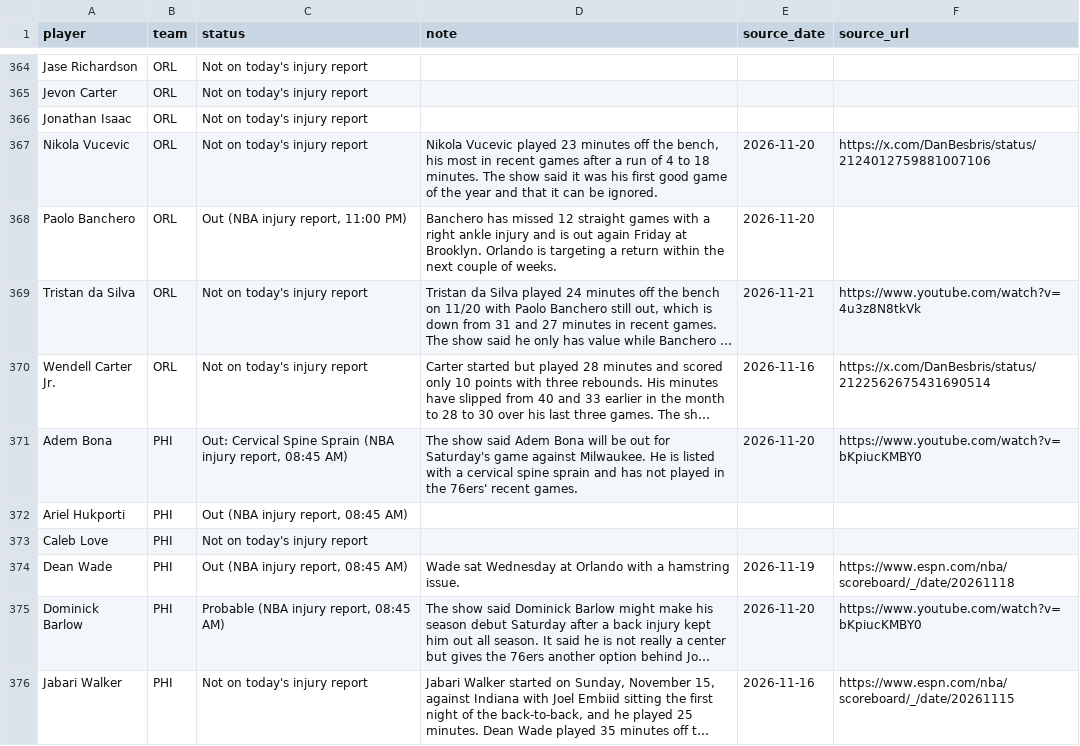
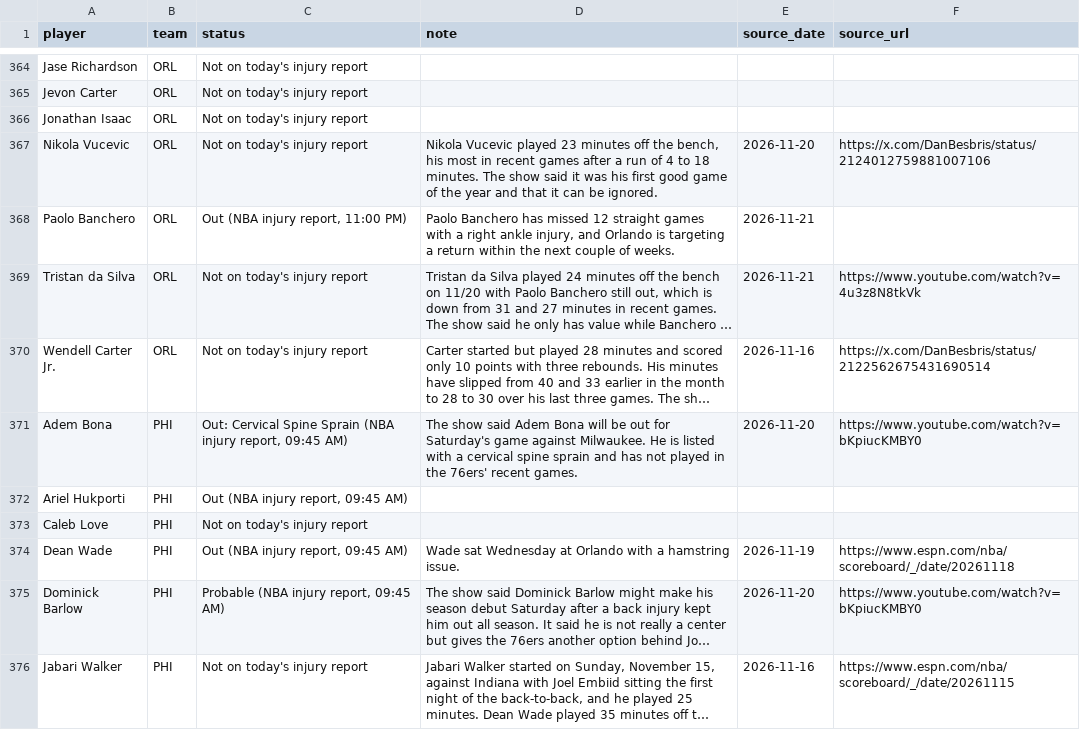
Before and after one commit to nascardataguy2/nba-2026-27, a CSV file: data/injuries.csv, drawn as a sheet; only a part is shown, gaps mark what is left out; long unchanged cells end in …; the diff covers the shown part only; the diff names each change by its address in the sheet, - before the commit and + after, or states it on an @@ line.

```diff
--- a/data/injuries.csv
+++ b/data/injuries.csv
-D368 (note): Banchero has missed 12 straight games with a right ankle injury and is out again Friday at Brooklyn. Orlando is…
+D368 (note): Paolo Banchero has missed 12 straight games with a right ankle injury, and Orlando is…
-E368 (source_date): 2026-11-20
+E368 (source_date): 2026-11-21
-C371 (status): …injury report, 08:45 AM)
+C371 (status): …injury report, 09:45 AM)
-C372 (status): Out (NBA injury report, 08:45 AM)
+C372 (status): Out (NBA injury report, 09:45 AM)
-C374 (status): Out (NBA injury report, 08:45 AM)
+C374 (status): Out (NBA injury report, 09:45 AM)
-C375 (status): Probable (NBA injury report, 08:45 AM)
+C375 (status): Probable (NBA injury report, 09:45 AM)
```
Also changed, not shown: 133 edited cells elsewhere in this file, data/players.csv, 13 other files.
